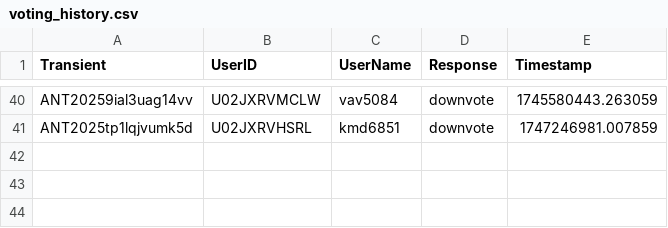
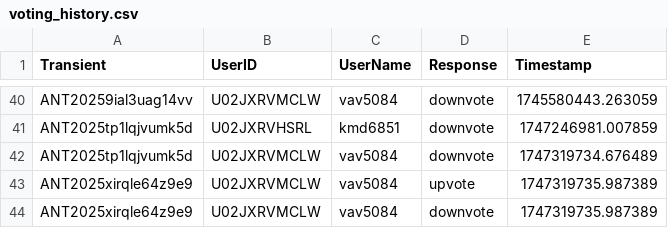
Before and after one commit to VTDA-Group/antares-filter-slackbots, a CSV file: data/superphot-plus-bright/voting_history.csv, drawn as a sheet; only a part is shown, gaps mark what is left out; the diff names each change by its address in the sheet, - before the commit and + after, or states it on an @@ line.

```diff
--- a/data/superphot-plus-bright/voting_history.csv
+++ b/data/superphot-plus-bright/voting_history.csv
+row 42: ANT2025tp1lqjvumk5d | U02JXRVMCLW | vav5084 | downvote | 1747319734.676489
+row 43: ANT2025xirqle64z9e9 | U02JXRVMCLW | vav5084 | upvote | 1747319735.987389
+row 44: ANT2025xirqle64z9e9 | U02JXRVMCLW | vav5084 | downvote | 1747319735.987389
```
Also changed, not shown: data/LAISS_anomalies/voting_history.csv.
